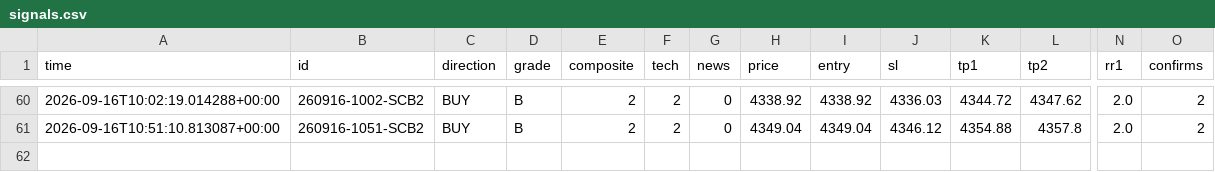
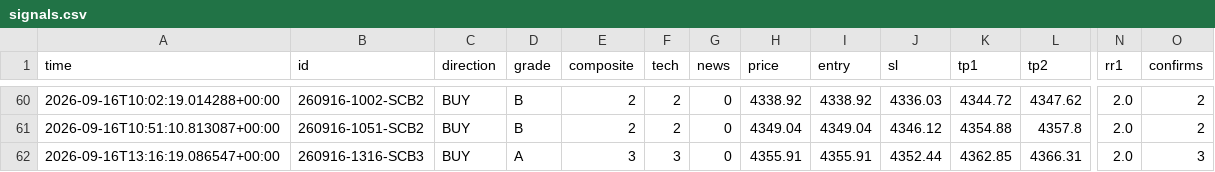
Before and after one commit to thesarpandjiux/xausignal, a CSV file: signals.csv, drawn as a sheet; only a part is shown, gaps mark what is left out; rows hold the shown columns only; the diff names each change by its address in the sheet, - before the commit and + after, or states it on an @@ line.

```diff
--- a/signals.csv
+++ b/signals.csv
+row 62: 2026-09-16T13:16:19.086547+00:00 | 260916-1316-SCB3 | BUY | A | 3 | 3 | 0 | 4355.91 | 4355.91 | 4352.44 | 4362.85 | 4366.31 | 2.0 | 3
```
Also changed, not shown: journal.csv, journal_shadow.csv, 5 other files.
